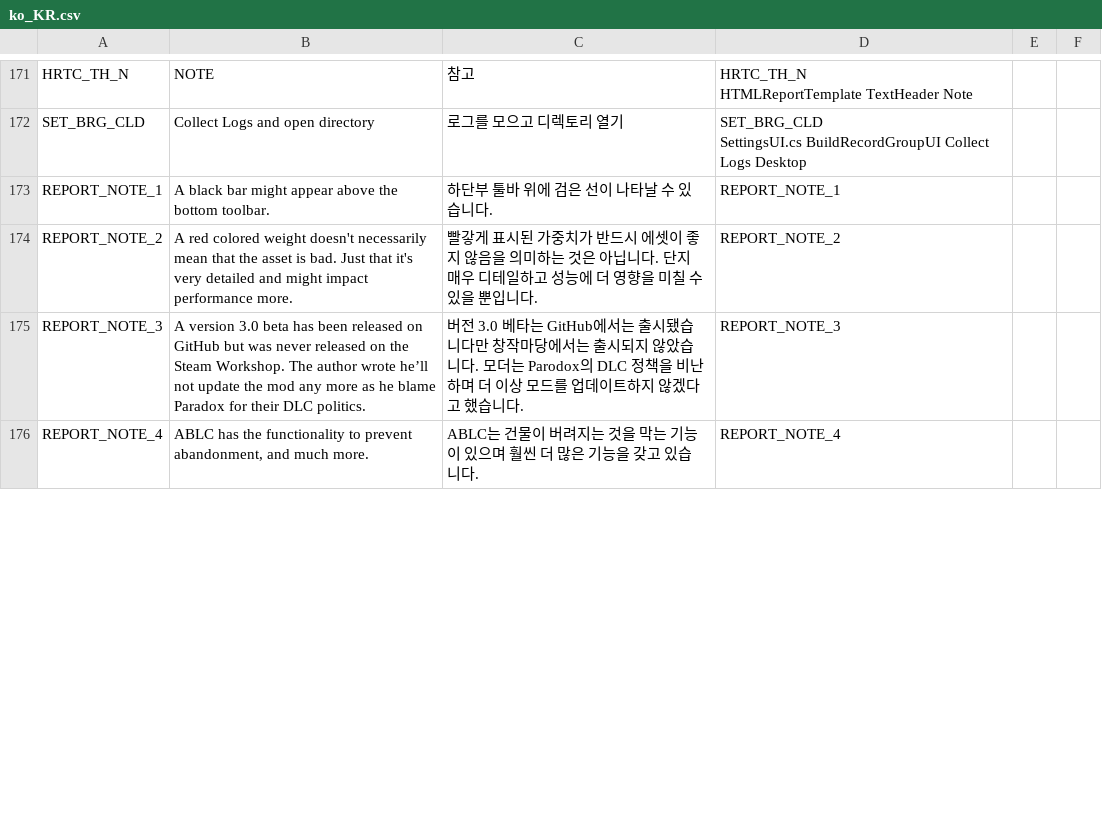
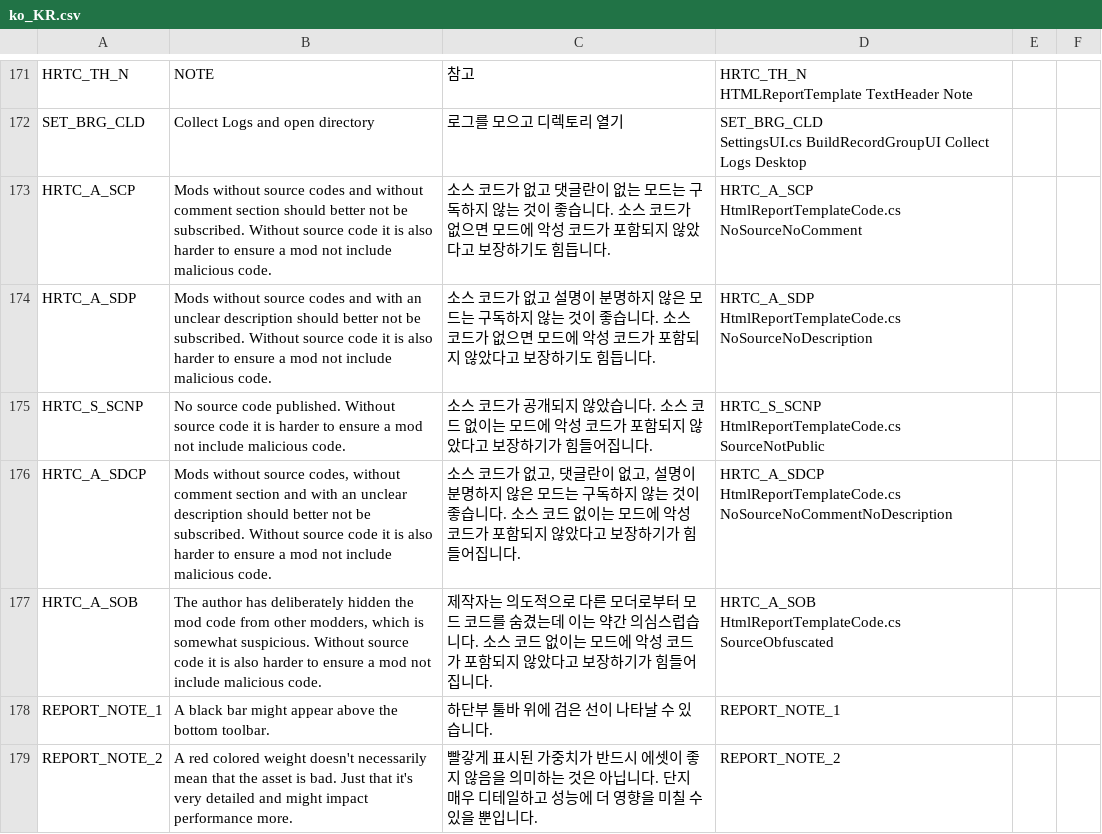
Before and after one commit to chameleon-tbn/CompatibilityReport, a CSV file: i18n/ko_KR.csv, drawn as a sheet; only a part is shown, gaps mark what is left out; the shorter side is filled out with more unchanged rows; the diff covers the shown part only.

```diff
--- a/i18n/ko_KR.csv
+++ b/i18n/ko_KR.csv
@@ -343,2 +343,12 @@ SET_BRG_CLD,"Collect Logs and open directory","로그를 모으고 디렉토리
 SettingsUI.cs BuildRecordGroupUI Collect Logs Desktop",,
+HRTC_A_SCP,"Mods without source codes and without comment section should better not be subscribed. Without source code it is also harder to ensure a mod not include malicious code.","소스 코드가 없고 댓글란이 없는 모드는 구독하지 않는 것이 좋습니다. 소스 코드가 없으면 모드에 악성 코드가 포함되지 않았다고 보장하기도 힘듭니다.","HRTC_A_SCP
+HtmlReportTemplateCode.cs NoSourceNoComment",,
+HRTC_A_SDP,"Mods without source codes and with an unclear description should better not be subscribed. Without source code it is also harder to ensure a mod not include malicious code.","소스 코드가 없고 설명이 분명하지 않은 모드는 구독하지 않는 것이 좋습니다. 소스 코드가 없으면 모드에 악성 코드가 포함되지 않았다고 보장하기도 힘듭니다.","HRTC_A_SDP
+HtmlReportTemplateCode.cs NoSourceNoDescription",,
+HRTC_S_SCNP,"No source code published. Without source code it is harder to ensure a mod not include malicious code.","소스 코드가 공개되지 않았습니다. 소스 코드 없이는 모드에 악성 코드가 포함되지 않았다고 보장하기가 힘들어집니다.","HRTC_S_SCNP
+HtmlReportTemplateCode.cs SourceNotPublic",,
+HRTC_A_SDCP,"Mods without source codes, without comment section and with an unclear description should better not be subscribed. Without source code it is also harder to ensure a mod not include malicious code.","소스 코드가 없고, 댓글란이 없고, 설명이 분명하지 않은 모드는 구독하지 않는 것이 좋습니다. 소스 코드 없이는 모드에 악성 코드가 포함되지 않았다고 보장하기가 힘들어집니다.","HRTC_A_SDCP
+HtmlReportTemplateCode.cs NoSourceNoCommentNoDescription",,
+HRTC_A_SOB,"The author has deliberately hidden the mod code from other modders, which is somewhat suspicious. Without source code it is also harder to ensure a mod not include malicious code.","제작자는 의도적으로 다른 모더로부터 모드 코드를 숨겼는데 이는 약간 의심스럽습니다. 소스 코드 없이는 모드에 악성 코드가 포함되지 않았다고 보장하기가 힘들어집니다.","HRTC_A_SOB
+HtmlReportTemplateCode.cs SourceObfuscated",,
 REPORT_NOTE_1,"A black bar might appear above the bottom toolbar.","하단부 툴바 위에 검은 선이 나타날 수 있습니다.",REPORT_NOTE_1,,
```
Also changed, not shown: 10 added rows and 37 edited cells elsewhere in this file, 11 other files.
